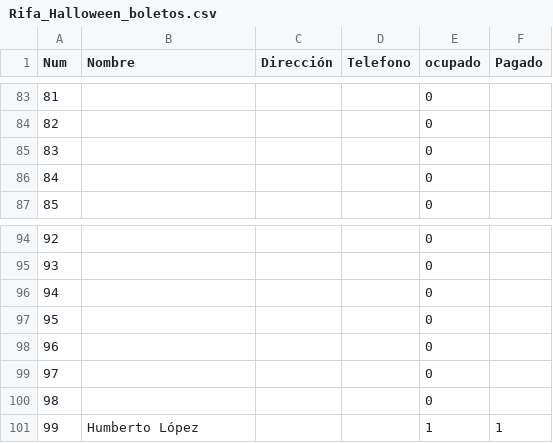
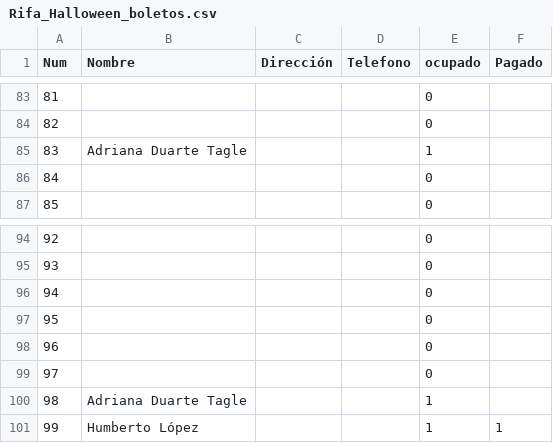
Before and after one commit to napoles-uach/Rifa, a CSV file: Rifa_Halloween_boletos.csv, drawn as a sheet; only a part is shown, gaps mark what is left out.

Commit message:
adri

```diff
--- a/Rifa_Halloween_boletos.csv
+++ b/Rifa_Halloween_boletos.csv
@@ -84,3 +84,3 @@ Num,Nombre,Dirección,Telefono,ocupado,Pagado
 82,,,,0,
-83,,,,0,
+83,Adriana Duarte Tagle,,,1,
 84,,,,0,
@@ -99,3 +99,3 @@ Num,Nombre,Dirección,Telefono,ocupado,Pagado
 97,,,,0,
-98,,,,0,
+98,Adriana Duarte Tagle,,,1,
 99,Humberto López,,,1,1
```
